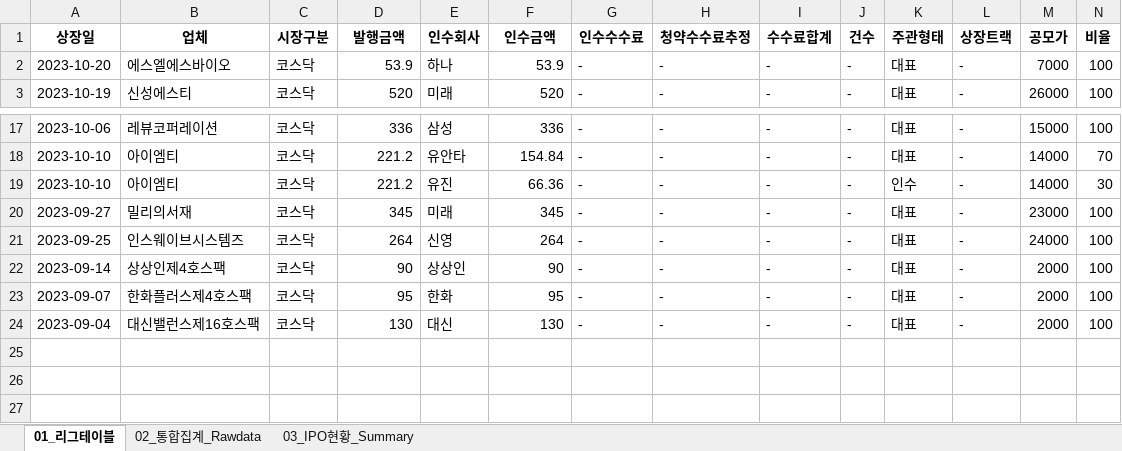
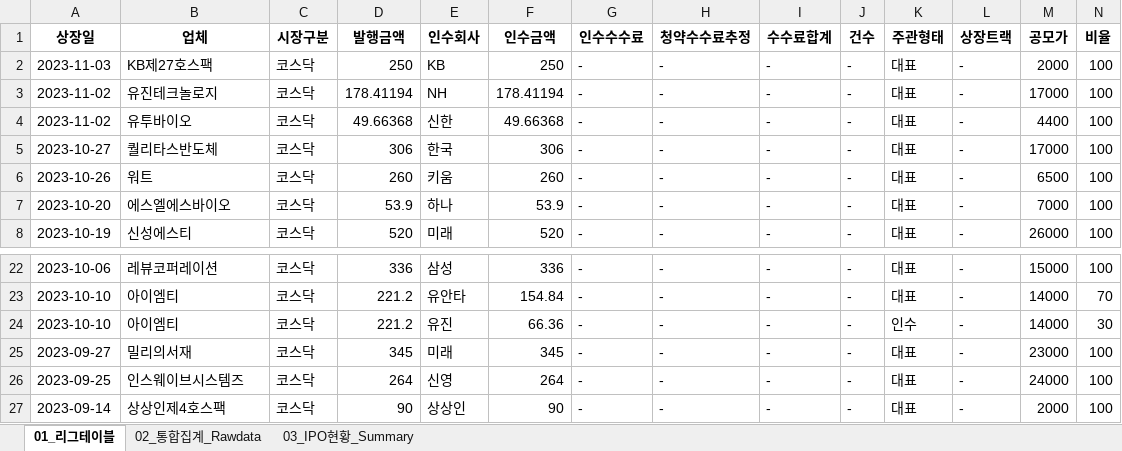
Before and after one commit to Kis-ds/IPO, an Excel workbook: datasets/corporate-finance-data.xlsx, sheet 01_리그테이블, drawn as a sheet; only a part is shown, gaps mark what is left out; values as stored, in another font and other column widths than the file's, no borders; removed rows and columns are numbered as before the commit, all else as after; rows hold the shown columns only; the diff names each change by its address in the sheet, - before the commit and + after, or states it on an @@ line.

```diff
--- a/datasets/corporate-finance-data.xlsx (sheet 01_리그테이블)
+++ b/datasets/corporate-finance-data.xlsx (sheet 01_리그테이블)
+row 2: 2023-11-03 | KB제27호스팩 | 코스닥 | 250 | KB | 250 | - | - | - | - | 대표 | - | 2000 | 100
+row 3: 2023-11-02 | 유진테크놀로지 | 코스닥 | 178.41194 | NH | 178.41194 | - | - | - | - | 대표 | - | 17000 | 100
+row 4: 2023-11-02 | 유투바이오 | 코스닥 | 49.66368 | 신한 | 49.66368 | - | - | - | - | 대표 | - | 4400 | 100
+row 5: 2023-10-27 | 퀄리타스반도체 | 코스닥 | 306 | 한국 | 306 | - | - | - | - | 대표 | - | 17000 | 100
+row 6: 2023-10-26 | 워트 | 코스닥 | 260 | 키움 | 260 | - | - | - | - | 대표 | - | 6500 | 100
-row 23: 2023-09-07 | 한화플러스제4호스팩 | 코스닥 | 95 | 한화 | 95 | - | - | - | - | 대표 | - | 2000 | 100
-row 24: 2023-09-04 | 대신밸런스제16호스팩 | 코스닥 | 130 | 대신 | 130 | - | - | - | - | 대표 | - | 2000 | 100
```
Also changed, not shown: sheet 02_통합집계_Rawdata, sheet 03_IPO현황_Summary, datasets/form1.xlsx, datasets/form2.xlsx, 4 other files.
